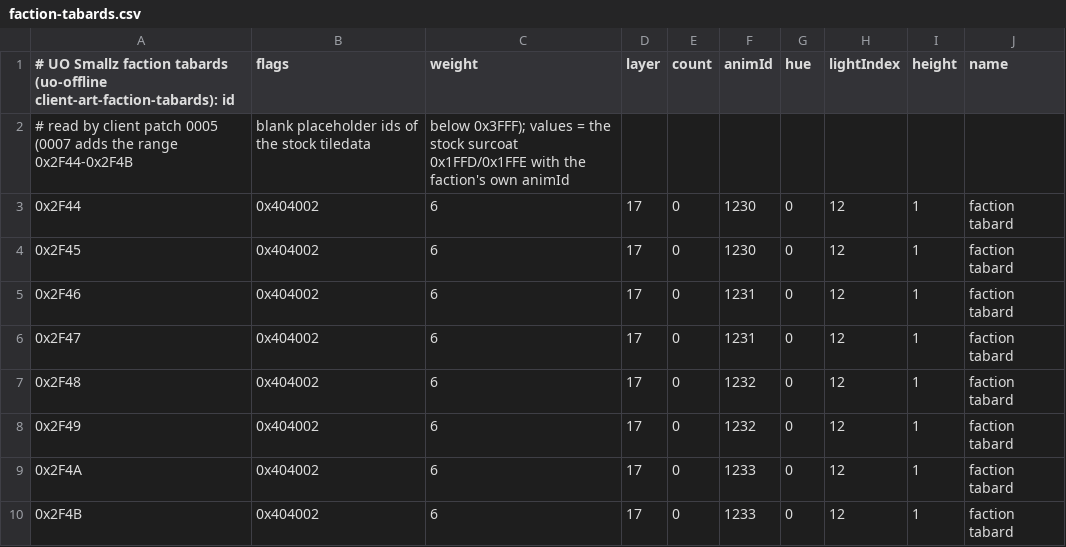
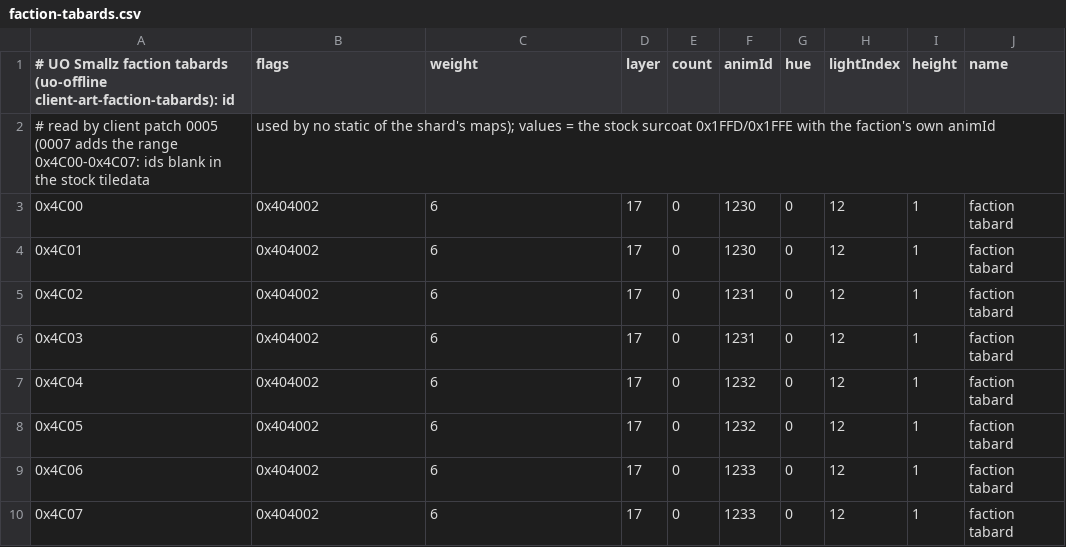
Before and after one commit to wesleysnoe-dev/uosmallz-client, a CSV file: client-files/TileData/faction-tabards.csv, drawn as a sheet.

Commit message:
Client v15 (prepared, not released): faction tabard item art moves to 0x4C00-0x4C07 (0x2F44-0x2F4B is used by 232 Malas statics; it never shipped). 0x4C00-0x4C07 are blank in the stock 7.0.23.1 art and tiledata and used by no static on a served map; the 0x78, 0xF3, 0x2E, 0x25 and 0x3C packets a 7.0.23.1 client gets carry them unchanged. Art files renamed (same pixels), TileData/faction-tabards.csv ids, patch 0007: tiledata override is two ranges (castle 0xFE00-0xFE0D, tabards 0x4C00-0x4C07), comments fixed. Anim ids 1230-1233 and gumps unchanged. CLIENT_VERSION stays 15. Not merged, not released.

```diff
--- a/client-files/TileData/faction-tabards.csv
+++ b/client-files/TileData/faction-tabards.csv
@@ -1,10 +1,10 @@
 # UO Smallz faction tabards (uo-offline client-art-faction-tabards): id,flags,weight,layer,count,animId,hue,lightIndex,height,name
-# read by client patch 0005 (0007 adds the range 0x2F44-0x2F4B, blank placeholder ids of the stock tiledata, below 0x3FFF); values = the stock surcoat 0x1FFD/0x1FFE with the faction's own animId
-0x2F44,0x404002,6,17,0,1230,0,12,1,faction tabard
-0x2F45,0x404002,6,17,0,1230,0,12,1,faction tabard
-0x2F46,0x404002,6,17,0,1231,0,12,1,faction tabard
-0x2F47,0x404002,6,17,0,1231,0,12,1,faction tabard
-0x2F48,0x404002,6,17,0,1232,0,12,1,faction tabard
-0x2F49,0x404002,6,17,0,1232,0,12,1,faction tabard
-0x2F4A,0x404002,6,17,0,1233,0,12,1,faction tabard
-0x2F4B,0x404002,6,17,0,1233,0,12,1,faction tabard
+# read by client patch 0005 (0007 adds the range 0x4C00-0x4C07: ids blank in the stock tiledata, used by no static of the shard's maps); values = the stock surcoat 0x1FFD/0x1FFE with the faction's own animId
+0x4C00,0x404002,6,17,0,1230,0,12,1,faction tabard
+0x4C01,0x404002,6,17,0,1230,0,12,1,faction tabard
+0x4C02,0x404002,6,17,0,1231,0,12,1,faction tabard
+0x4C03,0x404002,6,17,0,1231,0,12,1,faction tabard
+0x4C04,0x404002,6,17,0,1232,0,12,1,faction tabard
+0x4C05,0x404002,6,17,0,1232,0,12,1,faction tabard
+0x4C06,0x404002,6,17,0,1233,0,12,1,faction tabard
+0x4C07,0x404002,6,17,0,1233,0,12,1,faction tabard
```
Also changed, not shown: 10 other files.
